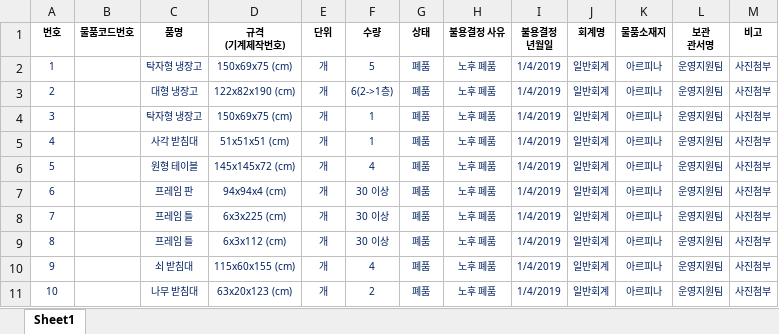
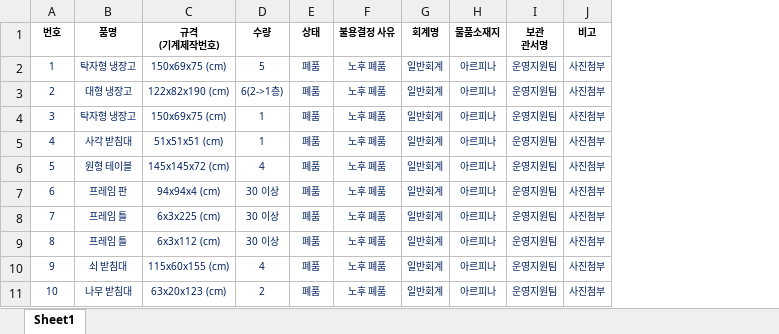
Before and after one commit to hyunkwanko/Excel_to_Json, an Excel workbook: data.xlsx, sheet Sheet1, drawn as a sheet; only a part is shown; values as stored, in another font and other column widths than the file's, no borders; the diff names each change by its address in the sheet, - before the commit and + after, or states it on an @@ line.

```diff
--- a/data.xlsx (sheet Sheet1)
+++ b/data.xlsx (sheet Sheet1)
-column B (물품코드번호), empty
-column E (단위), rows 2-11: all 개
-column I (불용결정 년월일), rows 2-11: all 1/4/2019
```
Also changed, not shown: 1 other file.
